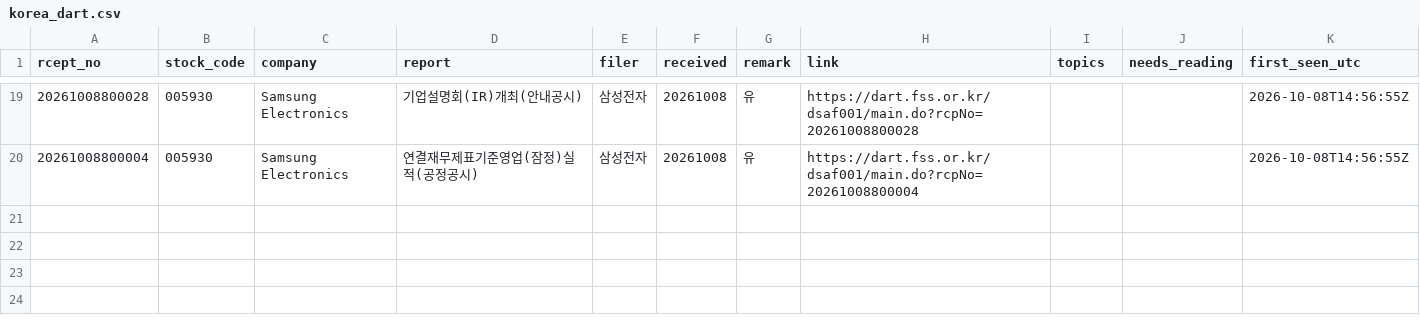
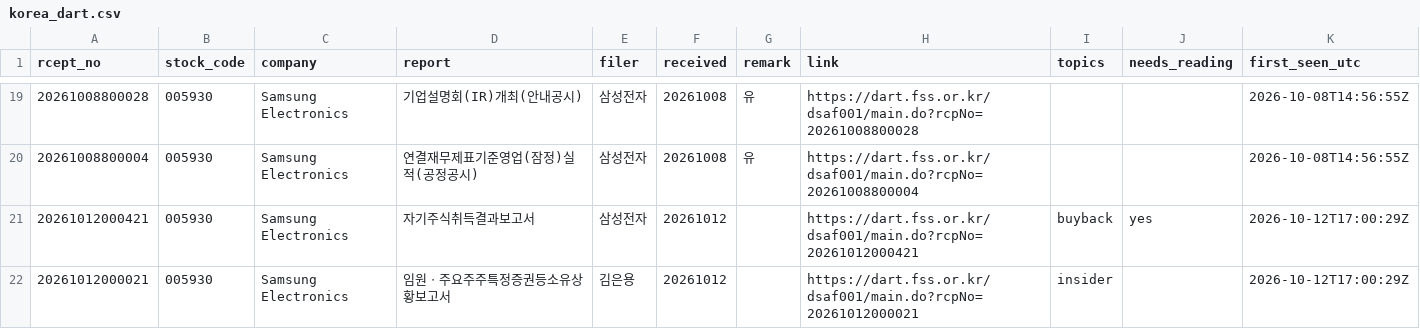
Before and after one commit to Jim-Lohse/investment-lab, a CSV file: data/filings/korea_dart.csv, drawn as a sheet; only a part is shown, gaps mark what is left out; the diff names each change by its address in the sheet, - before the commit and + after, or states it on an @@ line.

```diff
--- a/data/filings/korea_dart.csv
+++ b/data/filings/korea_dart.csv
+row 21: 20261012000421 | 005930 | Samsung Electronics | 자기주식취득결과보고서 | 삼성전자 | 20261012 |  | https://dart.fss.or.kr/dsaf001/main.do?rcpNo=20261012000421 | buyback | yes | 2026-10-12T17:00:29Z
+row 22: 20261012000021 | 005930 | Samsung Electronics | 임원ㆍ주요주주특정증권등소유상황보고서 | 김은용 | 20261012 |  | https://dart.fss.or.kr/dsaf001/main.do?rcpNo=20261012000021 | insider |  | 2026-10-12T17:00:29Z
```
Also changed, not shown: 2 other files.
